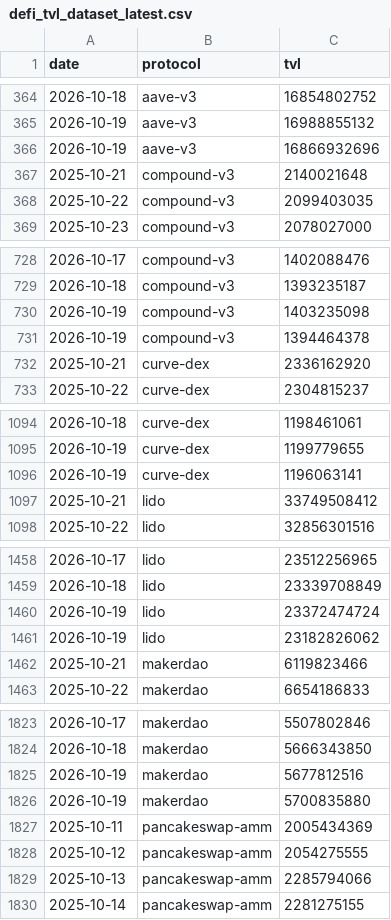
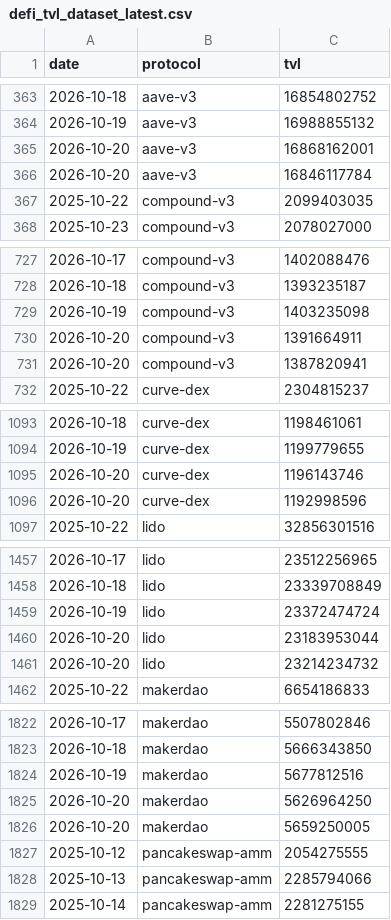
Before and after one commit to hugoneuvillepro-web/crypto-premium-dataset, a CSV file: defi_tvl_dataset_latest.csv, drawn as a sheet; only a part is shown, gaps mark what is left out; removed rows and columns are numbered as before the commit, all else as after; the diff covers the shown part only; the diff names each change by its address in the sheet, - before the commit and + after, or states it on an @@ line.

Commit message:
Update DeFi dataset 2026-10-20

```diff
--- a/defi_tvl_dataset_latest.csv
+++ b/defi_tvl_dataset_latest.csv
-row 366: 2026-10-19 | aave-v3 | 16866932696
-row 367: 2025-10-21 | compound-v3 | 2140021648
+row 365: 2026-10-20 | aave-v3 | 16868162001
+row 366: 2026-10-20 | aave-v3 | 16846117784
-row 731: 2026-10-19 | compound-v3 | 1394464378
-row 732: 2025-10-21 | curve-dex | 2336162920
+row 730: 2026-10-20 | compound-v3 | 1391664911
+row 731: 2026-10-20 | compound-v3 | 1387820941
-row 1096: 2026-10-19 | curve-dex | 1196063141
-row 1097: 2025-10-21 | lido | 33749508412
+row 1095: 2026-10-20 | curve-dex | 1196143746
+row 1096: 2026-10-20 | curve-dex | 1192998596
-row 1461: 2026-10-19 | lido | 23182826062
-row 1462: 2025-10-21 | makerdao | 6119823466
+row 1460: 2026-10-20 | lido | 23183953044
+row 1461: 2026-10-20 | lido | 23214234732
-row 1826: 2026-10-19 | makerdao | 5700835880
-row 1827: 2025-10-11 | pancakeswap-amm | 2005434369
+row 1825: 2026-10-20 | makerdao | 5626964250
+row 1826: 2026-10-20 | makerdao | 5659250005
```
Also changed, not shown: 2 added rows and 2 removed rows elsewhere in this file.
